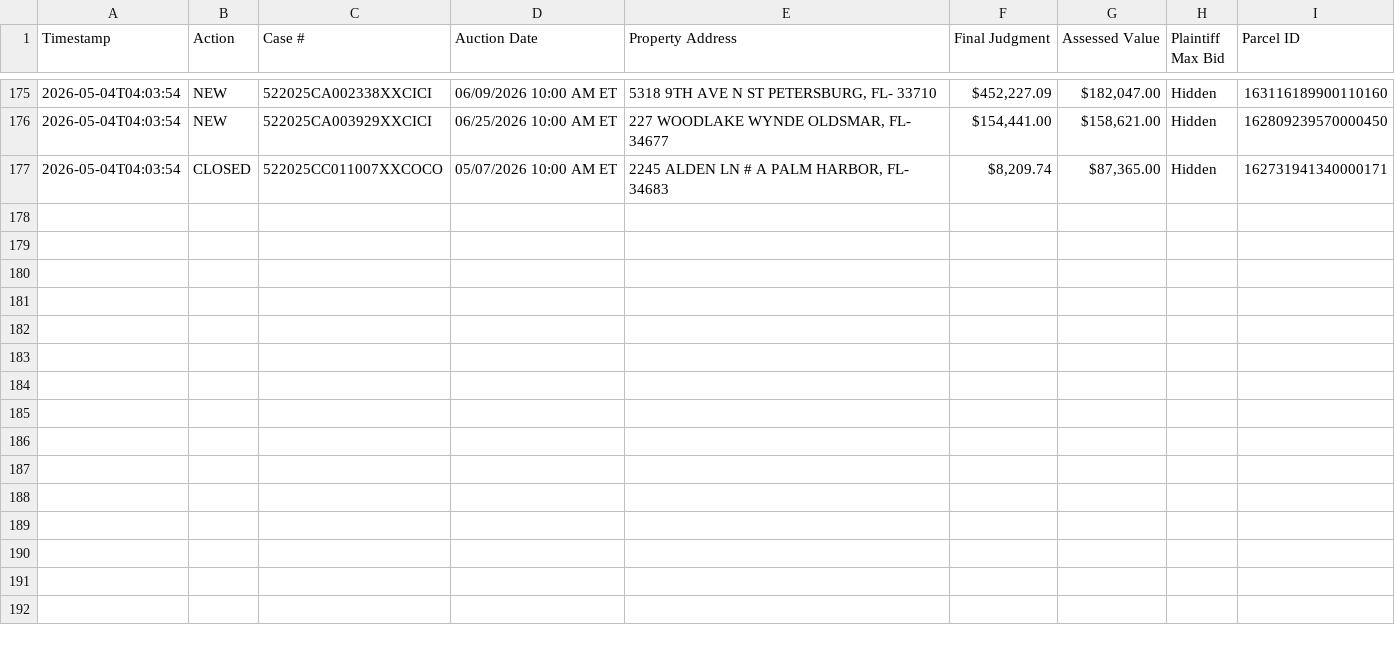
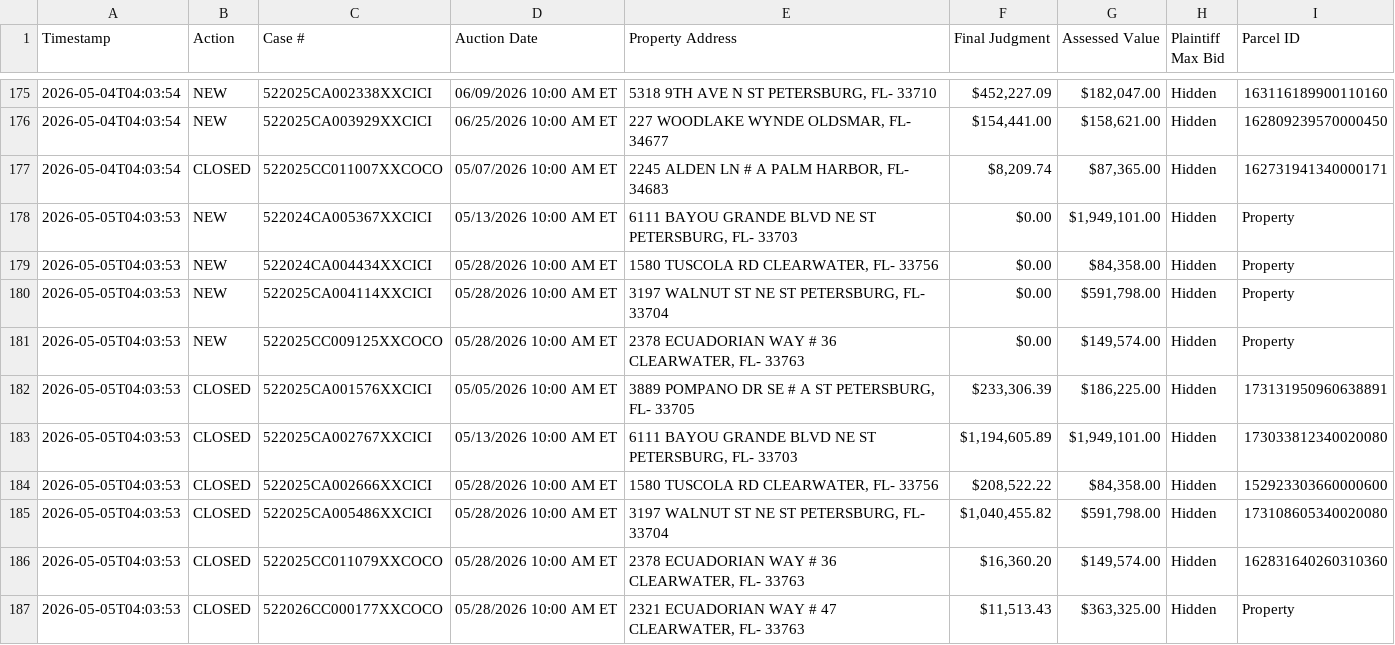
Before and after one commit to figlesias7/realforeclose, a CSV file: data/event_log.csv, drawn as a sheet; only a part is shown, gaps mark what is left out; the diff names each change by its address in the sheet, - before the commit and + after, or states it on an @@ line.

```diff
--- a/data/event_log.csv
+++ b/data/event_log.csv
+row 178: 2026-05-05T04:03:53 | NEW | 522024CA005367XXCICI | 05/13/2026 10:00 AM ET | 6111 BAYOU GRANDE BLVD NE ST PETERSBURG, FL- 33703 | $0.00 | $1,949,101.00 | Hidden | Property
+row 179: 2026-05-05T04:03:53 | NEW | 522024CA004434XXCICI | 05/28/2026 10:00 AM ET | 1580 TUSCOLA RD CLEARWATER, FL- 33756 | $0.00 | $84,358.00 | Hidden | Property
+row 180: 2026-05-05T04:03:53 | NEW | 522025CA004114XXCICI | 05/28/2026 10:00 AM ET | 3197 WALNUT ST NE ST PETERSBURG, FL- 33704 | $0.00 | $591,798.00 | Hidden | Property
+row 181: 2026-05-05T04:03:53 | NEW | 522025CC009125XXCOCO | 05/28/2026 10:00 AM ET | 2378 ECUADORIAN WAY # 36 CLEARWATER, FL- 33763 | $0.00 | $149,574.00 | Hidden | Property
+row 182: 2026-05-05T04:03:53 | CLOSED | 522025CA001576XXCICI | 05/05/2026 10:00 AM ET | 3889 POMPANO DR SE # A ST PETERSBURG, FL- 33705 | $233,306.39 | $186,225.00 | Hidden | 173131950960638891
+row 183: 2026-05-05T04:03:53 | CLOSED | 522025CA002767XXCICI | 05/13/2026 10:00 AM ET | 6111 BAYOU GRANDE BLVD NE ST PETERSBURG, FL- 33703 | $1,194,605.89 | $1,949,101.00 | Hidden | 173033812340020080
+row 184: 2026-05-05T04:03:53 | CLOSED | 522025CA002666XXCICI | 05/28/2026 10:00 AM ET | 1580 TUSCOLA RD CLEARWATER, FL- 33756 | $208,522.22 | $84,358.00 | Hidden | 152923303660000600
+row 185: 2026-05-05T04:03:53 | CLOSED | 522025CA005486XXCICI | 05/28/2026 10:00 AM ET | 3197 WALNUT ST NE ST PETERSBURG, FL- 33704 | $1,040,455.82 | $591,798.00 | Hidden | 173108605340020080
+row 186: 2026-05-05T04:03:53 | CLOSED | 522025CC011079XXCOCO | 05/28/2026 10:00 AM ET | 2378 ECUADORIAN WAY # 36 CLEARWATER, FL- 33763 | $16,360.20 | $149,574.00 | Hidden | 162831640260310360
+row 187: 2026-05-05T04:03:53 | CLOSED | 522026CC000177XXCOCO | 05/28/2026 10:00 AM ET | 2321 ECUADORIAN WAY # 47 CLEARWATER, FL- 33763 | $11,513.43 | $363,325.00 | Hidden | Property
```
Also changed, not shown: data/all_seen.csv, 3 other files.
